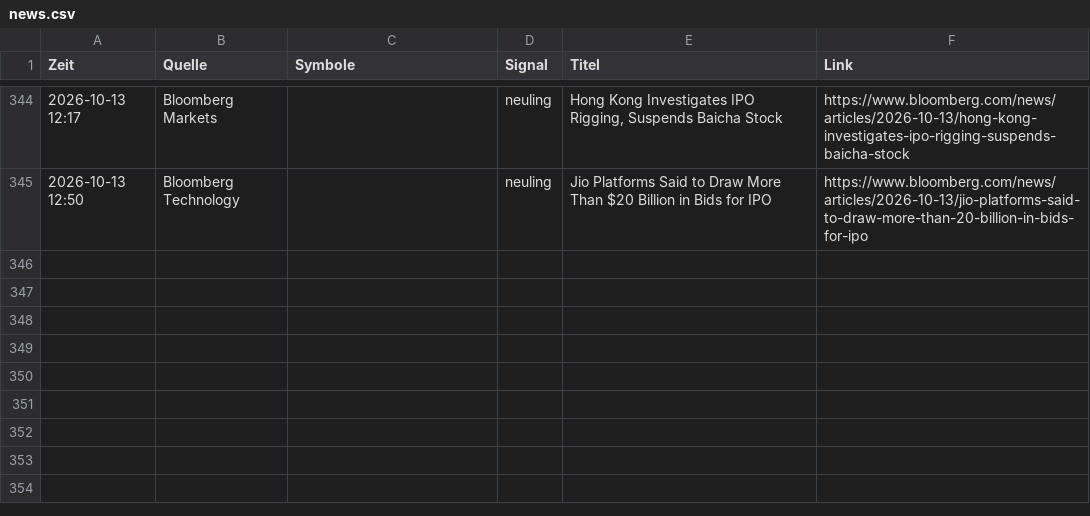
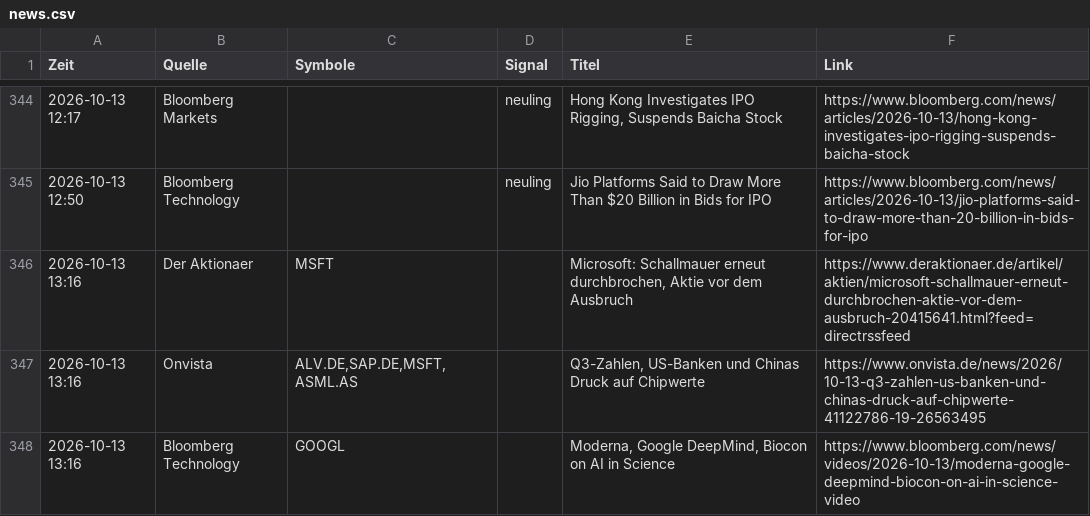
Before and after one commit to Niklaswe295/aktien-waechter, a CSV file: news.csv, drawn as a sheet; only a part is shown, gaps mark what is left out; the diff names each change by its address in the sheet, - before the commit and + after, or states it on an @@ line.

```diff
--- a/news.csv
+++ b/news.csv
+row 346: 2026-10-13 13:16 | Der Aktionaer | MSFT |  | Microsoft: Schallmauer erneut durchbrochen, Aktie vor dem Ausbruch | https://www.deraktionaer.de/artikel/aktien/microsoft-schallmauer-erneut-durchbrochen-aktie-vor-dem-ausbruch-20415641.html?feed=directrssfeed
+row 347: 2026-10-13 13:16 | Onvista | ALV.DE,SAP.DE,MSFT,ASML.AS |  | Q3-Zahlen, US-Banken und Chinas Druck auf Chipwerte | https://www.onvista.de/news/2026/10-13-q3-zahlen-us-banken-und-chinas-druck-auf-chipwerte-41122786-19-26563495
+row 348: 2026-10-13 13:16 | Bloomberg Technology | GOOGL |  | Moderna, Google DeepMind, Biocon on AI in Science | https://www.bloomberg.com/news/videos/2026-10-13/moderna-google-deepmind-biocon-on-ai-in-science-video
```
Also changed, not shown: 1 other file.
